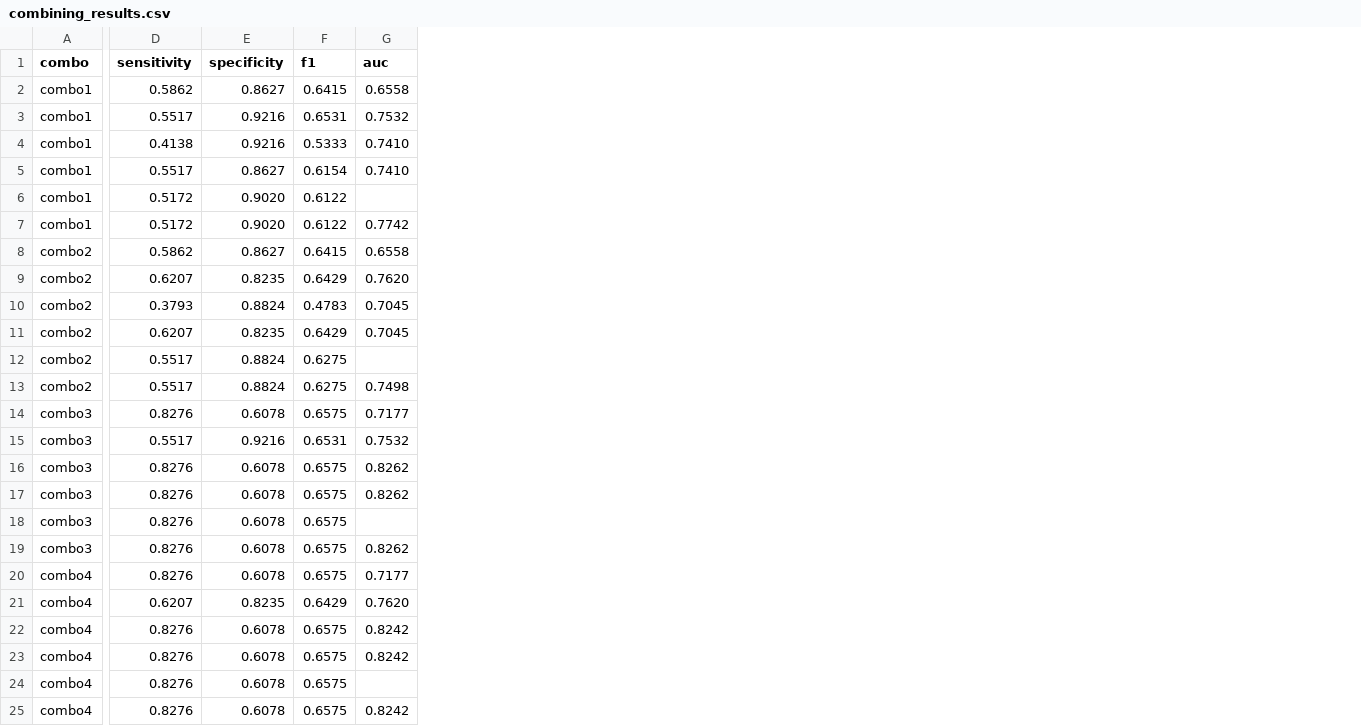
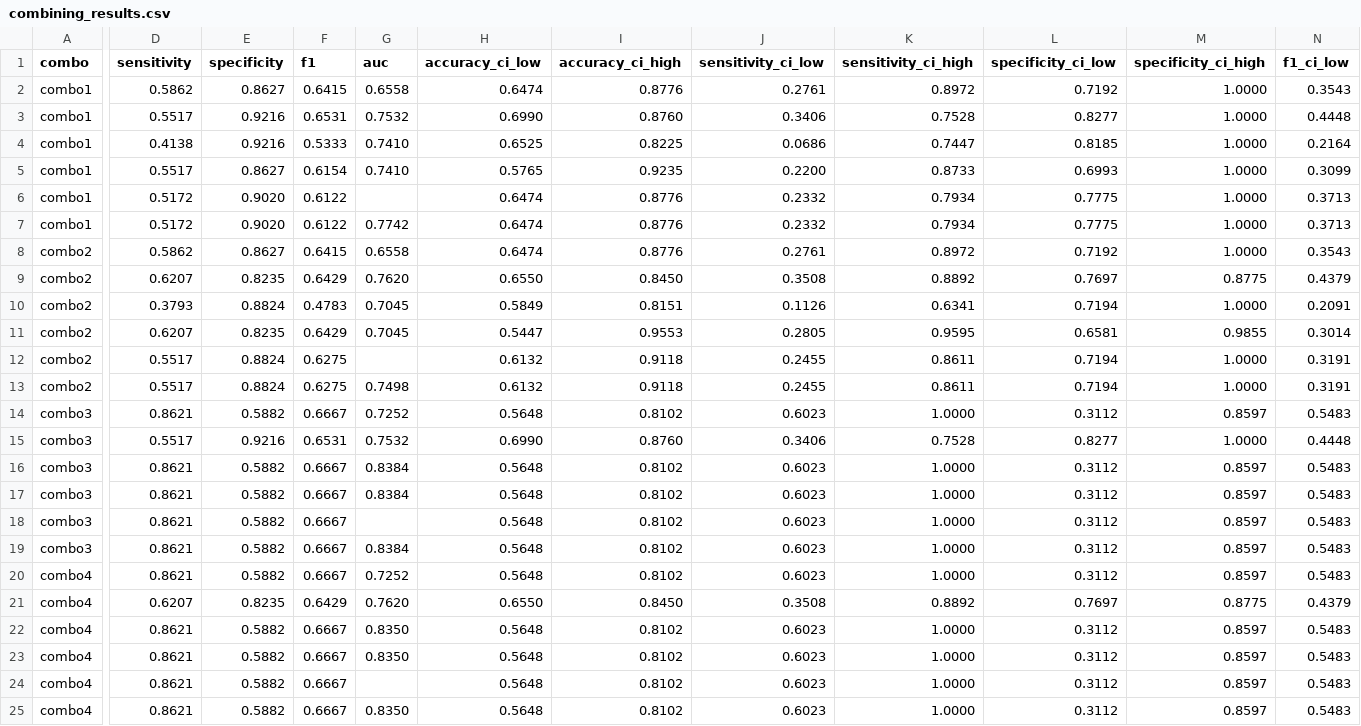
Before and after one commit to bykhov/term_preterm, a CSV file: late_fusion/output/tables/combining_results.csv, drawn as a sheet; only a part is shown, gaps mark what is left out; the diff covers the shown part only; the diff names each change by its address in the sheet, - before the commit and + after, or states it on an @@ line.

Commit message:
add CI computation
Add CI columns to all classification and combining CSVs

```diff
--- a/late_fusion/output/tables/combining_results.csv
+++ b/late_fusion/output/tables/combining_results.csv
+column H (accuracy_ci_low), rows 2-25: 0.6474 | 0.6990 | 0.6525 | 0.5765 | 0.6474 | 0.6474 | 0.6474 | 0.6550 | 0.5849 | 0.5447 | 0.6132 | 0.6132 | 0.5648 | 0.6990 | 0.5648 | 0.5648 | 0.5648 | 0.5648 | 0.5648 | 0.6550 | 0.5648 | 0.5648 | 0.5648 | 0.5648
+column I (accuracy_ci_high), rows 2-25: 0.8776 | 0.8760 | 0.8225 | 0.9235 | 0.8776 | 0.8776 | 0.8776 | 0.8450 | 0.8151 | 0.9553 | 0.9118 | 0.9118 | 0.8102 | 0.8760 | 0.8102 | 0.8102 | 0.8102 | 0.8102 | 0.8102 | 0.8450 | 0.8102 | 0.8102 | 0.8102 | 0.8102
+column J (sensitivity_ci_low), rows 2-25: 0.2761 | 0.3406 | 0.0686 | 0.2200 | 0.2332 | 0.2332 | 0.2761 | 0.3508 | 0.1126 | 0.2805 | 0.2455 | 0.2455 | 0.6023 | 0.3406 | 0.6023 | 0.6023 | 0.6023 | 0.6023 | 0.6023 | 0.3508 | 0.6023 | 0.6023 | 0.6023 | 0.6023
+column K (sensitivity_ci_high), rows 2-25: 0.8972 | 0.7528 | 0.7447 | 0.8733 | 0.7934 | 0.7934 | 0.8972 | 0.8892 | 0.6341 | 0.9595 | 0.8611 | 0.8611 | 1.0000 | 0.7528 | 1.0000 | 1.0000 | 1.0000 | 1.0000 | 1.0000 | 0.8892 | 1.0000 | 1.0000 | 1.0000 | 1.0000
+column L (specificity_ci_low), rows 2-25: 0.7192 | 0.8277 | 0.8185 | 0.6993 | 0.7775 | 0.7775 | 0.7192 | 0.7697 | 0.7194 | 0.6581 | 0.7194 | 0.7194 | 0.3112 | 0.8277 | 0.3112 | 0.3112 | 0.3112 | 0.3112 | 0.3112 | 0.7697 | 0.3112 | 0.3112 | 0.3112 | 0.3112
+column M (specificity_ci_high), rows 2-25: 1.0000 | 1.0000 | 1.0000 | 1.0000 | 1.0000 | 1.0000 | 1.0000 | 0.8775 | 1.0000 | 0.9855 | 1.0000 | 1.0000 | 0.8597 | 1.0000 | 0.8597 | 0.8597 | 0.8597 | 0.8597 | 0.8597 | 0.8775 | 0.8597 | 0.8597 | 0.8597 | 0.8597
+column N (f1_ci_low), rows 2-25: 0.3543 | 0.4448 | 0.2164 | 0.3099 | 0.3713 | 0.3713 | 0.3543 | 0.4379 | 0.2091 | 0.3014 | 0.3191 | 0.3191 | 0.5483 | 0.4448 | 0.5483 | 0.5483 | 0.5483 | 0.5483 | 0.5483 | 0.4379 | 0.5483 | 0.5483 | 0.5483 | 0.5483
-D14 (sensitivity): 0.8276
+D14 (sensitivity): 0.8621
-E14 (specificity): 0.6078
+E14 (specificity): 0.5882
-F14 (f1): 0.6575
+F14 (f1): 0.6667
-G14 (auc): 0.7177
+G14 (auc): 0.7252
-D16:D20 (sensitivity): 0.8276
+D16:D20 (sensitivity): 0.8621
-E16:E20 (specificity): 0.6078
+E16:E20 (specificity): 0.5882
-F16:F20 (f1): 0.6575
+F16:F20 (f1): 0.6667
-G16:G17 (auc): 0.8262
+G16:G17 (auc): 0.8384
-G19 (auc): 0.8262
+G19 (auc): 0.8384
-G20 (auc): 0.7177
+G20 (auc): 0.7252
-D22:D25 (sensitivity): 0.8276
+D22:D25 (sensitivity): 0.8621
-E22:E25 (specificity): 0.6078
+E22:E25 (specificity): 0.5882
-F22:F25 (f1): 0.6575
+F22:F25 (f1): 0.6667
-G22:G23 (auc): 0.8242
+G22:G23 (auc): 0.8350
-G25 (auc): 0.8242
+G25 (auc): 0.8350
```
Also changed, not shown: 3 added columns elsewhere in this file, best_clinical/clinical1_lda_proba.csv, best_clinical/clinical2_logreg_proba.csv, 28 other files.
